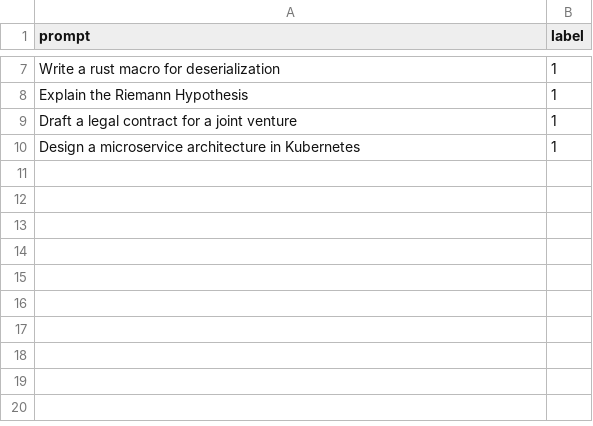
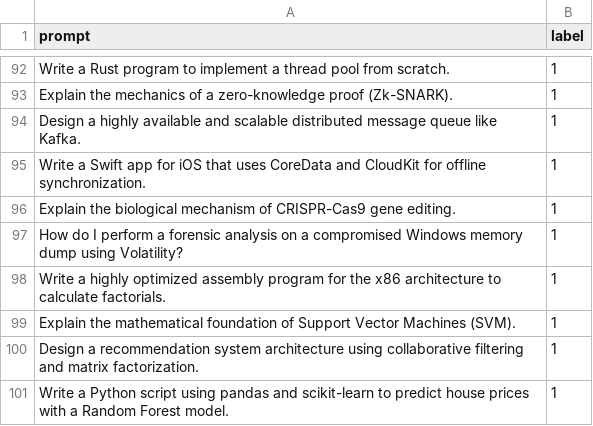
Before and after one commit to HamzaKhanBUIC/amd-developer-hackathon-track1, a CSV file: backend/dataset.csv, drawn as a sheet; only a part is shown, gaps mark what is left out; addresses are those after the commit; the diff covers the shown part only; the diff names each change by its address in the sheet, - before the commit and + after, or states it on an @@ line.

Commit message:
Optimize XGBoost model with massive dataset and expand semantic heuristics

```diff
--- a/backend/dataset.csv
+++ b/backend/dataset.csv
-A92 (prompt): Write a rust macro for deserialization
+A92 (prompt): Write a Rust program to implement a thread pool from scratch.
+row 93: Explain the mechanics of a zero-knowledge proof (Zk-SNARK). | 1
+row 94: Design a highly available and scalable distributed message queue like Kafka. | 1
+row 95: Write a Swift app for iOS that uses CoreData and CloudKit for offline synchronization. | 1
-A96 (prompt): Explain the Riemann Hypothesis
+A96 (prompt): Explain the biological mechanism of CRISPR-Cas9 gene editing.
+row 97: How do I perform a forensic analysis on a compromised Windows memory dump using Volatility? | 1
+row 98: Write a highly optimized assembly program for the x86 architecture to calculate factorials. | 1
-A99 (prompt): Draft a legal contract for a joint venture
+A99 (prompt): Explain the mathematical foundation of Support Vector Machines (SVM).
-A100 (prompt): Design a microservice architecture in Kubernetes
+A100 (prompt): Design a recommendation system architecture using collaborative filtering and matrix factorization.
+row 101: Write a Python script using pandas and scikit-learn to predict house prices with a Random Forest model. | 1
```
Also changed, not shown: 86 added rows, 1 removed row and 3 edited cells elsewhere in this file, 3 other files.
